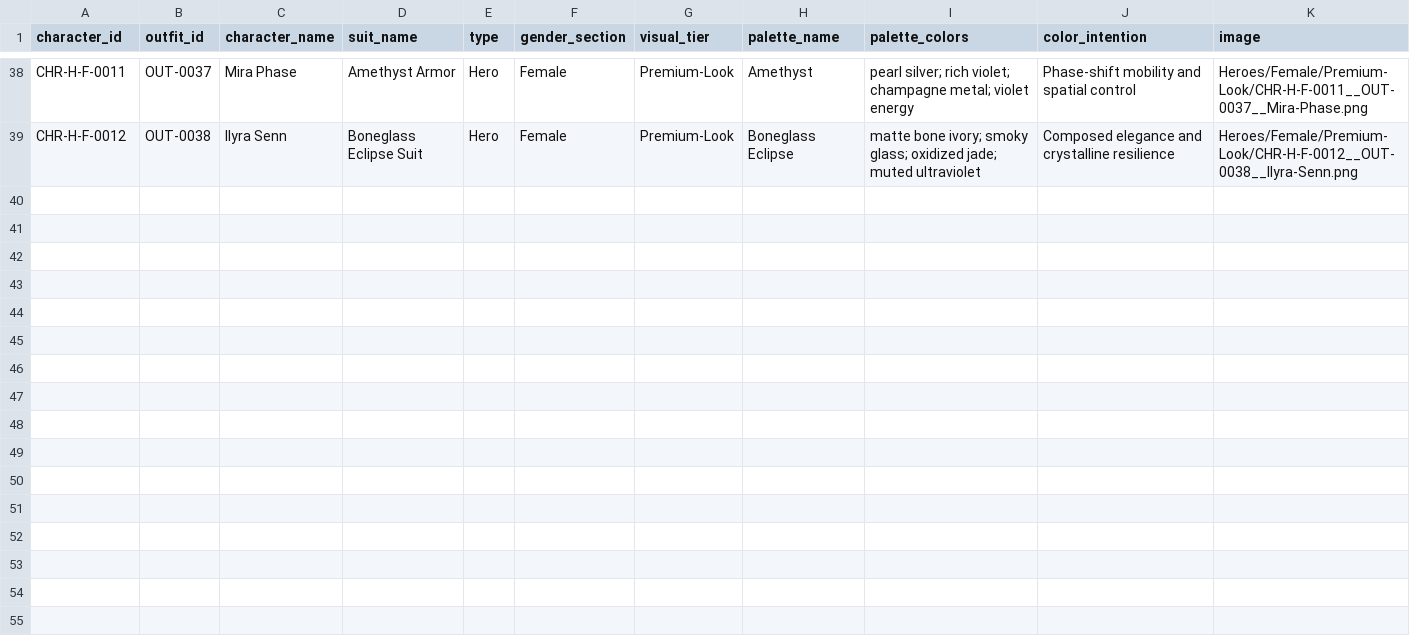
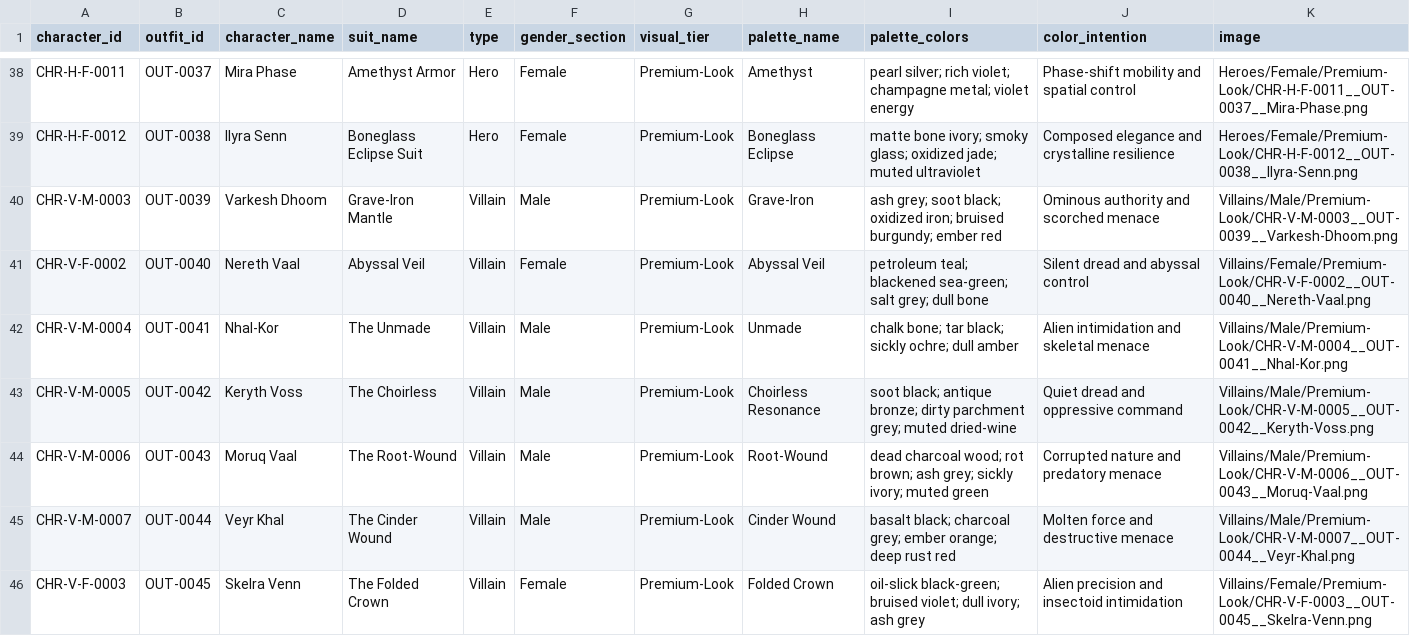
Before and after one commit to sanjaynain754/Indrus, a CSV file: assets/character-library/catalog.csv, drawn as a sheet; only a part is shown, gaps mark what is left out.

Commit message:
Add seven villain character portraits

```diff
--- a/assets/character-library/catalog.csv
+++ b/assets/character-library/catalog.csv
@@ -39 +39,8 @@ CHR-H-F-0011,OUT-0037,Mira Phase,Amethyst Armor,Hero,Female,Premium-Look,Amethys
 CHR-H-F-0012,OUT-0038,Ilyra Senn,Boneglass Eclipse Suit,Hero,Female,Premium-Look,Boneglass Eclipse,matte bone ivory; smoky glass; oxidized jade; muted ultraviolet,Composed elegance and crystalline resilience,Heroes/Female/Premium-Look/CHR-H-F-0012__OUT-0038__Ilyra-Senn.png
+CHR-V-M-0003,OUT-0039,Varkesh Dhoom,Grave-Iron Mantle,Villain,Male,Premium-Look,Grave-Iron,ash grey; soot black; oxidized iron; bruised burgundy; ember red,Ominous authority and scorched menace,Villains/Male/Premium-Look/CHR-V-M-0003__OUT-0039__Varkesh-Dhoom.png
+CHR-V-F-0002,OUT-0040,Nereth Vaal,Abyssal Veil,Villain,Female,Premium-Look,Abyssal Veil,petroleum teal; blackened sea-green; salt grey; dull bone,Silent dread and abyssal control,Villains/Female/Premium-Look/CHR-V-F-0002__OUT-0040__Nereth-Vaal.png
+CHR-V-M-0004,OUT-0041,Nhal-Kor,The Unmade,Villain,Male,Premium-Look,Unmade,chalk bone; tar black; sickly ochre; dull amber,Alien intimidation and skeletal menace,Villains/Male/Premium-Look/CHR-V-M-0004__OUT-0041__Nhal-Kor.png
+CHR-V-M-0005,OUT-0042,Keryth Voss,The Choirless,Villain,Male,Premium-Look,Choirless Resonance,soot black; antique bronze; dirty parchment grey; muted dried-wine,Quiet dread and oppressive command,Villains/Male/Premium-Look/CHR-V-M-0005__OUT-0042__Keryth-Voss.png
+CHR-V-M-0006,OUT-0043,Moruq Vaal,The Root-Wound,Villain,Male,Premium-Look,Root-Wound,dead charcoal wood; rot brown; ash grey; sickly ivory; muted green,Corrupted nature and predatory menace,Villains/Male/Premium-Look/CHR-V-M-0006__OUT-0043__Moruq-Vaal.png
+CHR-V-M-0007,OUT-0044,Veyr Khal,The Cinder Wound,Villain,Male,Premium-Look,Cinder Wound,basalt black; charcoal grey; ember orange; deep rust red,Molten force and destructive menace,Villains/Male/Premium-Look/CHR-V-M-0007__OUT-0044__Veyr-Khal.png
+CHR-V-F-0003,OUT-0045,Skelra Venn,The Folded Crown,Villain,Female,Premium-Look,Folded Crown,oil-slick black-green; bruised violet; dull ivory; ash grey,Alien precision and insectoid intimidation,Villains/Female/Premium-Look/CHR-V-F-0003__OUT-0045__Skelra-Venn.png
```
Also changed, not shown: 9 other files.
